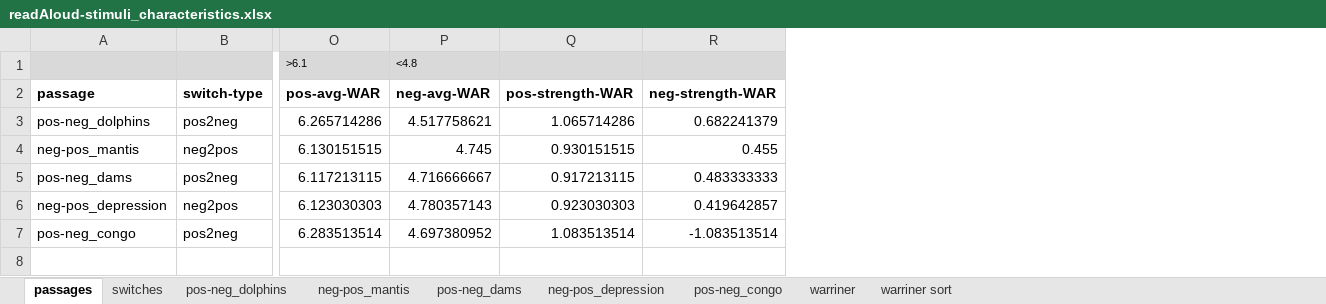
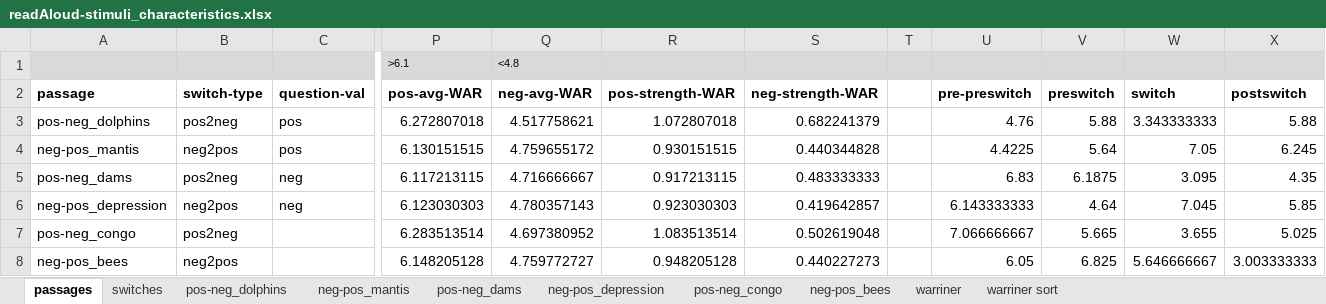
Before and after one commit to NDCLab/readAloud-valence-dataset, an Excel workbook: materials/readAloud-ldt/stimuli/readAloud/readAloud-stimuli_characteristics.xlsx, sheet passages, drawn as a sheet; only a part is shown, gaps mark what is left out; values as stored, in another font and other column widths than the file's, no borders; addresses are those after the commit; rows hold the shown columns only; the diff names each change by its address in the sheet, - before the commit and + after, or states it on an @@ line.

```diff
--- a/materials/readAloud-ldt/stimuli/readAloud/readAloud-stimuli_characteristics.xlsx (sheet passages)
+++ b/materials/readAloud-ldt/stimuli/readAloud/readAloud-stimuli_characteristics.xlsx (sheet passages)
+sheet tab: neg-pos_bees
+column C (question-val), rows 3-6: pos | pos | neg | neg
+column T, empty
+column U (pre-preswitch), rows 3-7: 4.76 | 4.4225 | 6.83 | 6.143333333 | 7.066666667
+column V (preswitch), rows 3-7: 5.88 | 5.64 | 6.1875 | 4.64 | 5.665
+column W (switch), rows 3-7: 3.343333333 | 7.05 | 3.095 | 7.045 | 3.655
+column X (postswitch), rows 3-7: 5.88 | 6.245 | 4.35 | 5.85 | 5.025
-P3 (pos-avg-WAR): 6.265714286
+P3 (pos-avg-WAR): 6.272807018
-R3 (pos-strength-WAR): 1.065714286
+R3 (pos-strength-WAR): 1.072807018
-Q4 (neg-avg-WAR): 4.745
+Q4 (neg-avg-WAR): 4.759655172
-S4 (neg-strength-WAR): 0.455
+S4 (neg-strength-WAR): 0.440344828
-S7 (neg-strength-WAR): -1.083513514
+S7 (neg-strength-WAR): 0.502619048
+row 8: neg-pos_bees | neg2pos |  | 6.148205128 | 4.759772727 | 0.948205128 | 0.440227273 |  | 6.05 | 6.825 | 5.646666667 | 3.003333333
```
Also changed, not shown: sheet switches, sheet neg-pos_mantis, sheet pos-neg_dolphins, sheet pos-neg_congo, formulas that keep their value, 1 other file.
